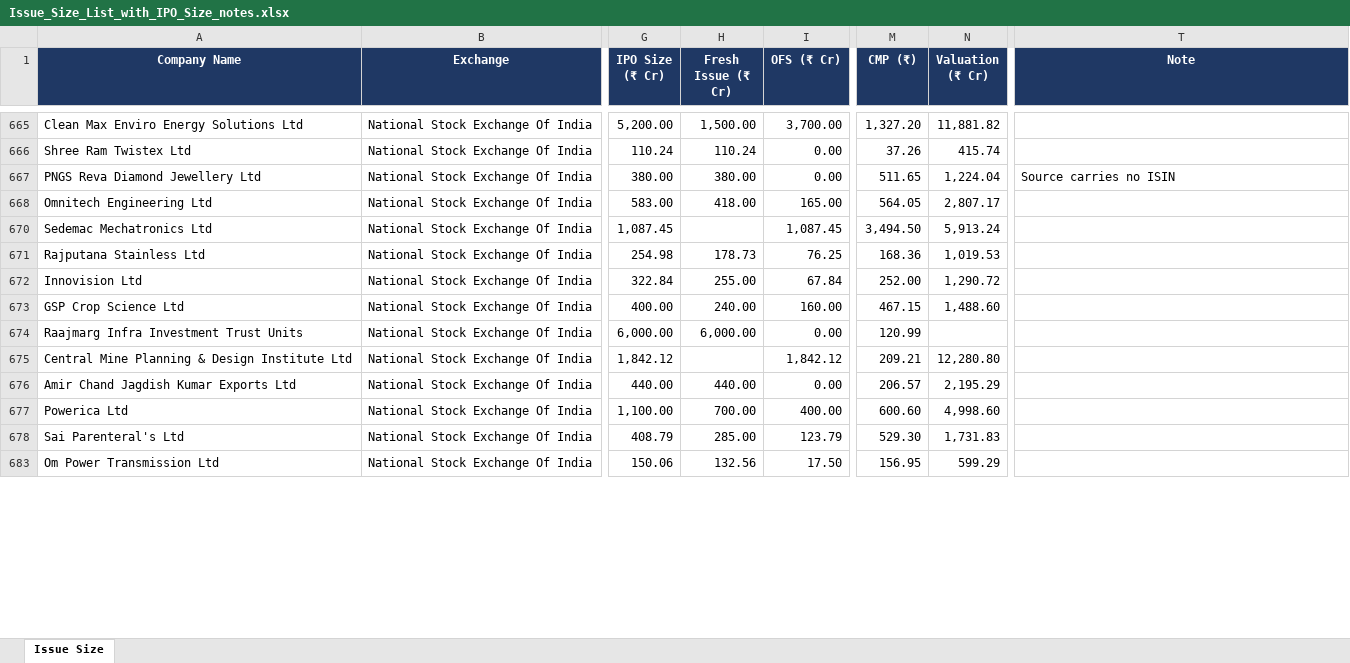
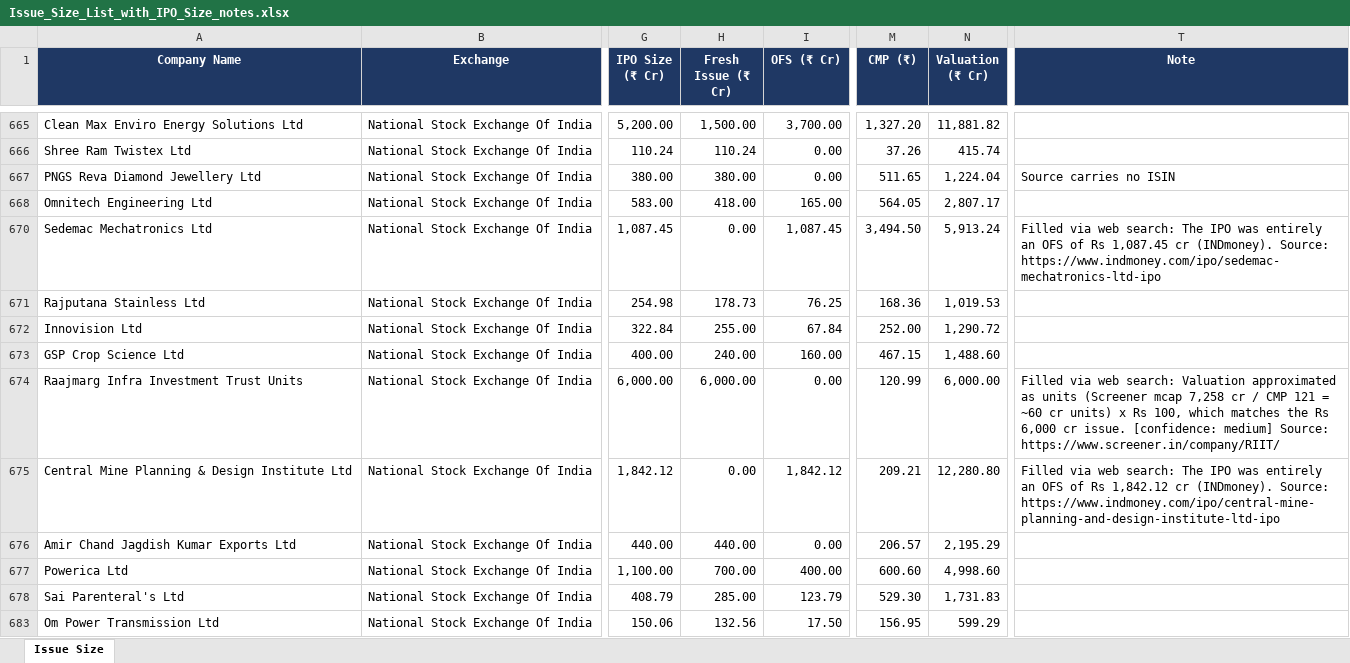
Before and after one commit to ShrewdLemon/scrape, an Excel workbook: Issue_Size_List_with_IPO_Size_notes.xlsx, sheet Issue Size, drawn as a sheet; only a part is shown, gaps mark what is left out; values as stored, in another font and other column widths than the file's, no borders; the diff covers the shown part only; the diff names each change by its address in the sheet, - before the commit and + after, or states it on an @@ line.

Commit message:
Fill missing issue data for REITs/InvITs, partly-paid, warrants/pref and other gaps
Web-researched 298 rows; only blank cells were filled, each with a
source link in Note.

```diff
--- a/Issue_Size_List_with_IPO_Size_notes.xlsx (sheet Issue Size)
+++ b/Issue_Size_List_with_IPO_Size_notes.xlsx (sheet Issue Size)
-H670 (Fresh Issue (₹ Cr)): (empty)
+H670 (Fresh Issue (₹ Cr)): 0.00
-T670 (Note): (empty)
+T670 (Note): Filled via web search: The IPO was entirely an OFS of Rs 1,087.45 cr (INDmoney). Source: https://www.indmoney.com/ipo/sedemac-mechatronics-ltd-ipo
-N674 (Valuation (₹ Cr)): (empty)
+N674 (Valuation (₹ Cr)): 6,000.00
-T674 (Note): (empty)
+T674 (Note): Filled via web search: Valuation approximated as units (Screener mcap 7,258 cr / CMP 121 = ~60 cr units) x Rs 100, which matches the Rs 6,000 cr issue. [confidence: medium] Source: https://www.screener.in/company/RIIT/
-H675 (Fresh Issue (₹ Cr)): (empty)
+H675 (Fresh Issue (₹ Cr)): 0.00
-T675 (Note): (empty)
+T675 (Note): Filled via web search: The IPO was entirely an OFS of Rs 1,842.12 cr (INDmoney). Source: https://www.indmoney.com/ipo/central-mine-planning-and-design-institute-ltd-ipo
```
Also changed, not shown: 73 edited cells elsewhere in this sheet, hidden cells.
